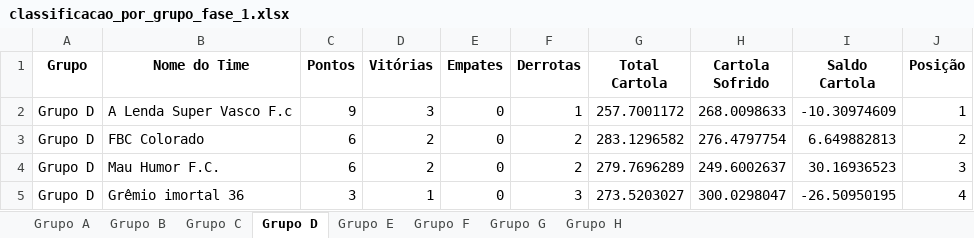
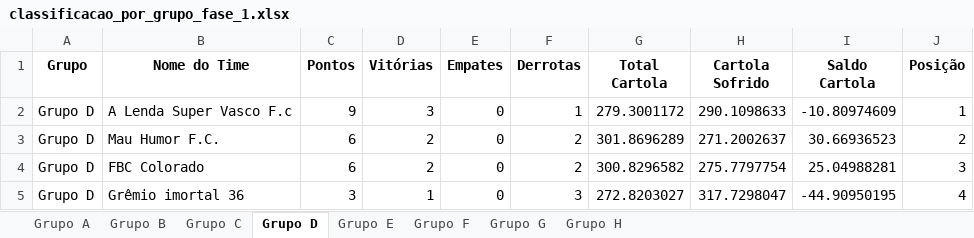
Before and after one commit to FernandoBC23/cartola_2026, an Excel workbook: libertadores/datasets_liberta/classificacao_por_grupo_fase_1.xlsx, sheet Grupo D, drawn as a sheet; values as stored, in another font and other column widths than the file's, no borders; removed rows and columns are numbered as before the commit, all else as after; the diff names each change by its address in the sheet, - before the commit and + after, or states it on an @@ line.

```diff
--- a/libertadores/datasets_liberta/classificacao_por_grupo_fase_1.xlsx (sheet Grupo D)
+++ b/libertadores/datasets_liberta/classificacao_por_grupo_fase_1.xlsx (sheet Grupo D)
-G2 (Total Cartola): 257.7001172
+G2 (Total Cartola): 279.3001172
-H2 (Cartola Sofrido): 268.0098633
+H2 (Cartola Sofrido): 290.1098633
-I2 (Saldo Cartola): -10.30974609
+I2 (Saldo Cartola): -10.80974609
-row 3: Grupo D | FBC Colorado | 6 | 2 | 0 | 2 | 283.1296582 | 276.4797754 | 6.649882813 | 2
-G3 (Total Cartola): 279.7696289
+G3 (Total Cartola): 301.8696289
-H3 (Cartola Sofrido): 249.6002637
+H3 (Cartola Sofrido): 271.2002637
-I3 (Saldo Cartola): 30.16936523
+I3 (Saldo Cartola): 30.66936523
-J3 (Posição): 3
+J3 (Posição): 2
+row 4: Grupo D | FBC Colorado | 6 | 2 | 0 | 2 | 300.8296582 | 275.7797754 | 25.04988281 | 3
-G5 (Total Cartola): 273.5203027
+G5 (Total Cartola): 272.8203027
-H5 (Cartola Sofrido): 300.0298047
+H5 (Cartola Sofrido): 317.7298047
-I5 (Saldo Cartola): -26.50950195
+I5 (Saldo Cartola): -44.90950195
```
Also changed, not shown: sheet Grupo B, sheet Grupo F, sheet Grupo G, sheet Grupo H, sheet Grupo C, sheet Grupo E, 1 more sheet, libertadores/datasets_liberta/resultados_fase_1.xlsx, liga_classica/datasets_liga_classica/Pontuacoes_Liga_Classica_Aluna_Completa.xlsx, 55 other files.
